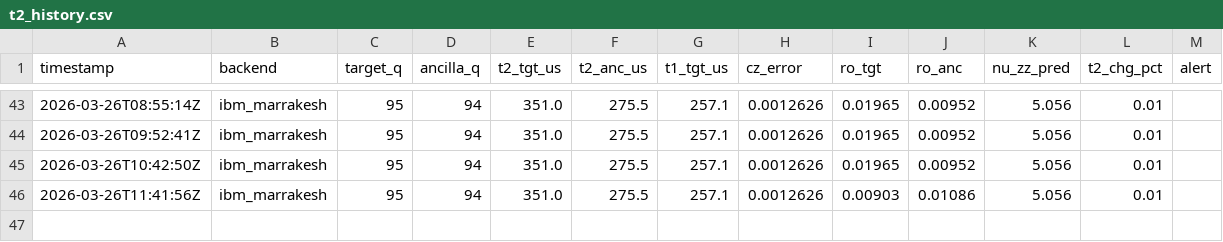
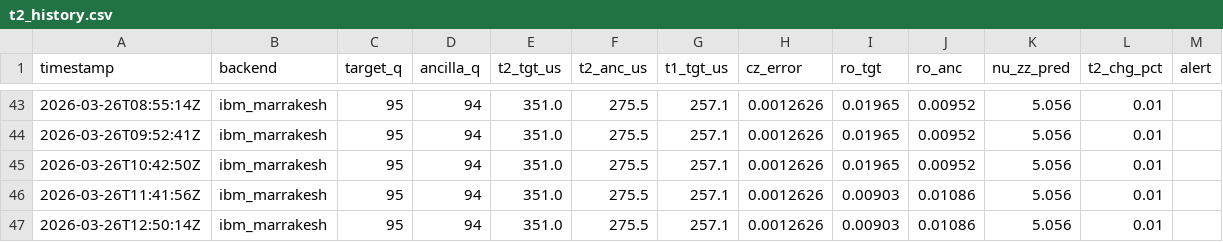
Before and after one commit to okudat9/Quantum-6502, a CSV file: data/t2_history.csv, drawn as a sheet; only a part is shown, gaps mark what is left out.

Commit message:
📡 calib 2026-03-26T12:50

```diff
--- a/data/t2_history.csv
+++ b/data/t2_history.csv
@@ -46 +46,2 @@ timestamp,backend,target_q,ancilla_q,t2_tgt_us,t2_anc_us,t1_tgt_us,cz_error,ro_t
 2026-03-26T11:41:56Z,ibm_marrakesh,95,94,351.0,275.5,257.1,0.0012626,0.00903,0.01086,5.056,0.01,
+2026-03-26T12:50:14Z,ibm_marrakesh,95,94,351.0,275.5,257.1,0.0012626,0.00903,0.01086,5.056,0.01,
```
